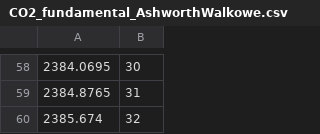
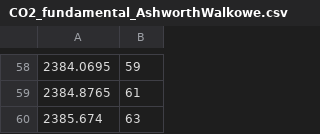
Before and after one commit to FoleyLab/data_repository, a CSV file: CO2_Spectroscopic_data/CO2_fundamental_AshworthWalkowe.csv, drawn as a sheet; only a part is shown, gaps mark what is left out; the diff covers the shown part only.

```diff
--- a/CO2_Spectroscopic_data/CO2_fundamental_AshworthWalkowe.csv
+++ b/CO2_Spectroscopic_data/CO2_fundamental_AshworthWalkowe.csv
@@ -58,3 +58,3 @@
-2384.0695,30
-2384.8765,31
-2385.674,32
+2384.0695,59
+2384.8765,61
+2385.674,63
```
Also changed, not shown: 28 edited cells elsewhere in this file.
